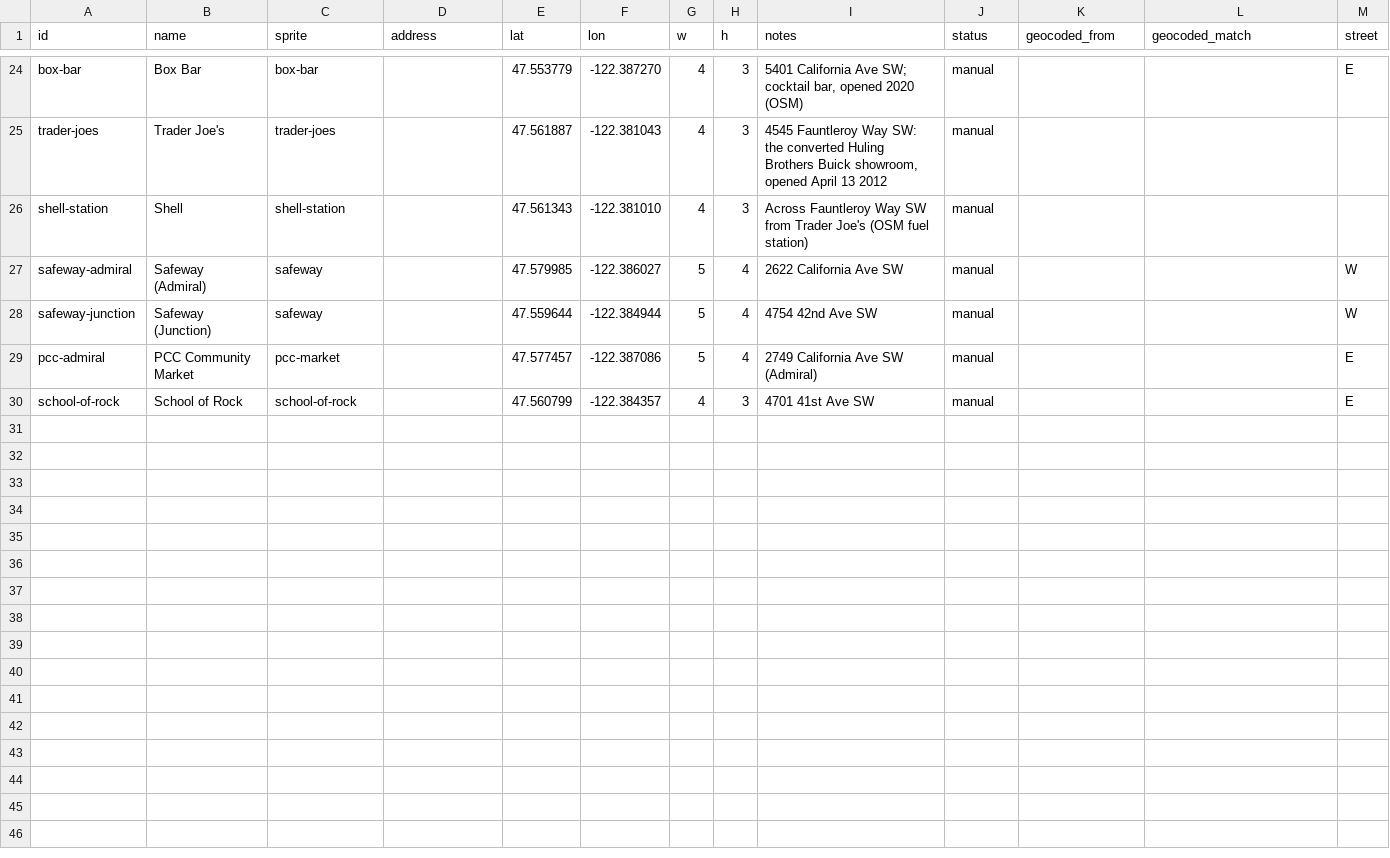
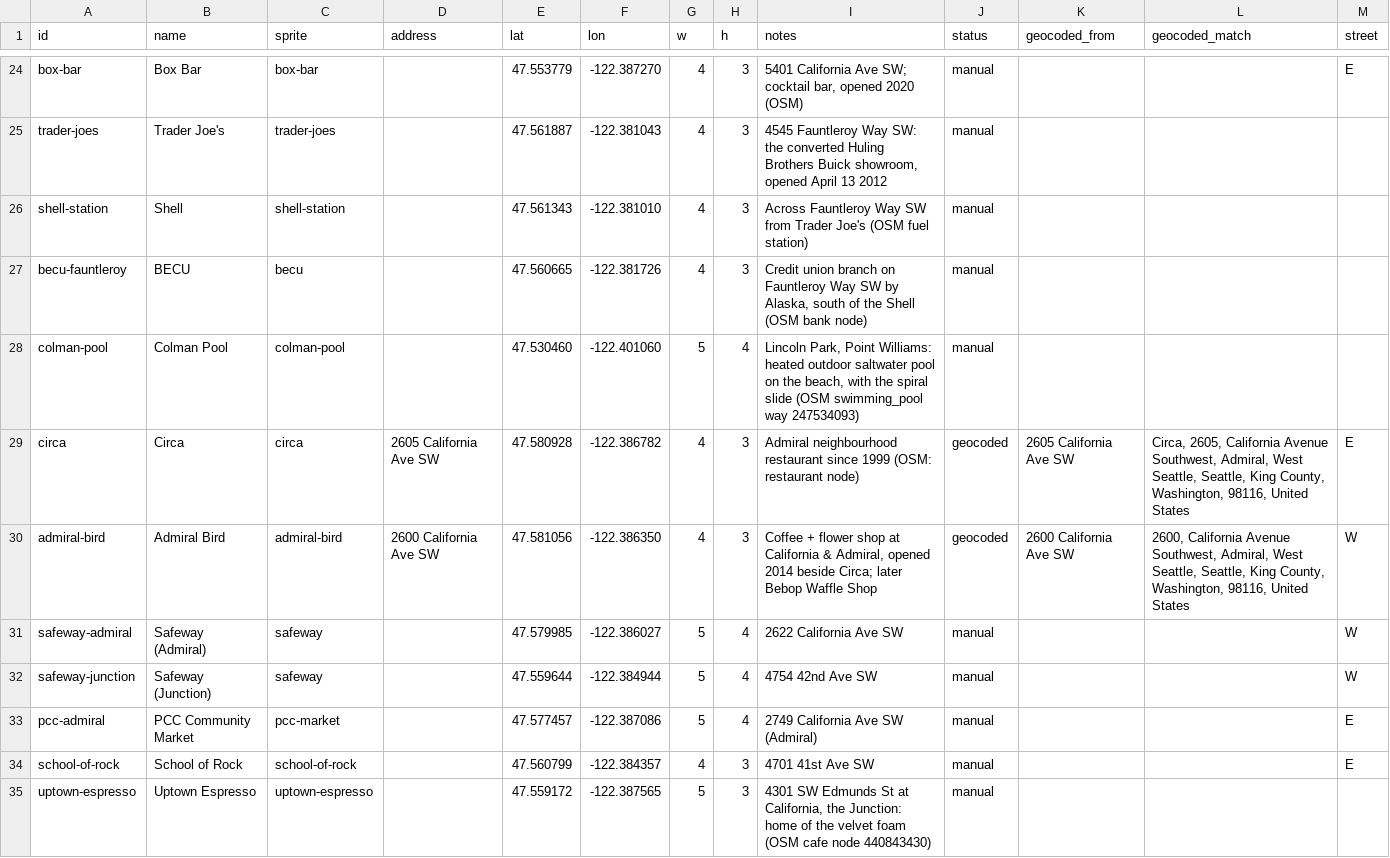
Before and after one commit to gardeninsound/map, a CSV file: content/landmarks.csv, drawn as a sheet; only a part is shown, gaps mark what is left out.

```diff
--- a/content/landmarks.csv
+++ b/content/landmarks.csv
@@ -26,2 +26,6 @@ trader-joes,Trader Joe's,trader-joes,,47.561887,-122.381043,4,3,"4545 Fauntleroy
 shell-station,Shell,shell-station,,47.561343,-122.381010,4,3,Across Fauntleroy Way SW from Trader Joe's (OSM fuel station),manual,,,
+becu-fauntleroy,BECU,becu,,47.560665,-122.381726,4,3,"Credit union branch on Fauntleroy Way SW by Alaska, south of the Shell (OSM bank node)",manual,,,
+colman-pool,Colman Pool,colman-pool,,47.530460,-122.401060,5,4,"Lincoln Park, Point Williams: heated outdoor saltwater pool on the beach, with the spiral slide (OSM swimming_pool way 247534093)",manual,,,
+circa,Circa,circa,2605 California Ave SW,47.580928,-122.386782,4,3,Admiral neighbourhood restaurant since 1999 (OSM: restaurant node),geocoded,2605 California Ave SW,"Circa, 2605, California Avenue Southwest, Admiral, West Seattle, Seattle, King County, Washington, 98116, United States",E
+admiral-bird,Admiral Bird,admiral-bird,2600 California Ave SW,47.581056,-122.386350,4,3,"Coffee + flower shop at California & Admiral, opened 2014 beside Circa; later Bebop Waffle Shop",geocoded,2600 California Ave SW,"2600, California Avenue Southwest, Admiral, West Seattle, Seattle, King County, Washington, 98116, United States",W
 safeway-admiral,Safeway (Admiral),safeway,,47.579985,-122.386027,5,4,2622 California Ave SW,manual,,,W
@@ -30 +34,2 @@ pcc-admiral,PCC Community Market,pcc-market,,47.577457,-122.387086,5,4,2749 Cali
 school-of-rock,School of Rock,school-of-rock,,47.560799,-122.384357,4,3,4701 41st Ave SW,manual,,,E
+uptown-espresso,Uptown Espresso,uptown-espresso,,47.559172,-122.387565,5,3,"4301 SW Edmunds St at California, the Junction: home of the velvet foam (OSM cafe node 440843430)",manual,,,
```
Also changed, not shown: content/places.csv, 14 other files.
